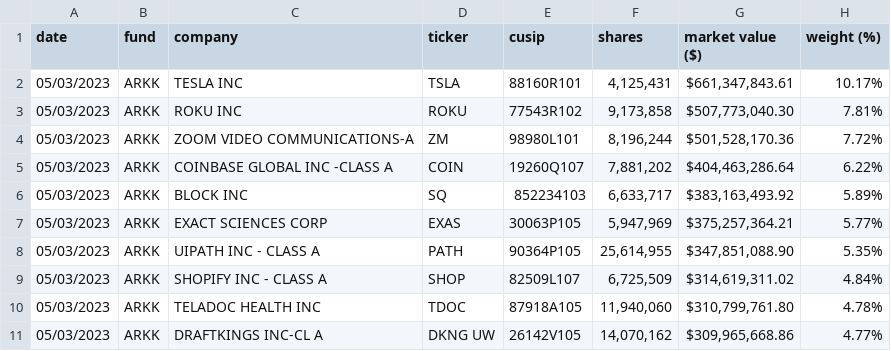
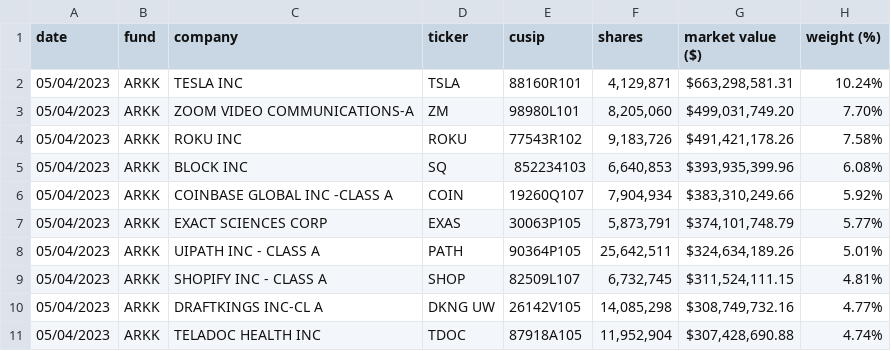
Before and after one commit to tigger0jk/ark-invest-scraper, a CSV file: holdings/ARK_INNOVATION_ETF_ARKK_HOLDINGS.csv, drawn as a sheet; only a part is shown; the diff covers the shown part only.

```diff
--- a/holdings/ARK_INNOVATION_ETF_ARKK_HOLDINGS.csv
+++ b/holdings/ARK_INNOVATION_ETF_ARKK_HOLDINGS.csv
@@ -1,11 +1,11 @@
 date,fund,company,ticker,cusip,shares,market  value  ($),weight  (%)
-05/03/2023,ARKK,TESLA  INC,TSLA,88160R101,"4,125,431","$661,347,843.61",10.17%
-05/03/2023,ARKK,ROKU  INC,ROKU,77543R102,"9,173,858","$507,773,040.30",7.81%
-05/03/2023,ARKK,ZOOM  VIDEO  COMMUNICATIONS-A,ZM,98980L101,"8,196,244","$501,528,170.36",7.72%
-05/03/2023,ARKK,COINBASE  GLOBAL  INC  -CLASS  A,COIN,19260Q107,"7,881,202","$404,463,286.64",6.22%
-05/03/2023,ARKK,BLOCK  INC,SQ,852234103,"6,633,717","$383,163,493.92",5.89%
-05/03/2023,ARKK,EXACT  SCIENCES  CORP,EXAS,30063P105,"5,947,969","$375,257,364.21",5.77%
-05/03/2023,ARKK,UIPATH  INC  -  CLASS  A,PATH,90364P105,"25,614,955","$347,851,088.90",5.35%
-05/03/2023,ARKK,SHOPIFY  INC  -  CLASS  A,SHOP,82509L107,"6,725,509","$314,619,311.02",4.84%
-05/03/2023,ARKK,TELADOC  HEALTH  INC,TDOC,87918A105,"11,940,060","$310,799,761.80",4.78%
-05/03/2023,ARKK,DRAFTKINGS  INC-CL  A,DKNG  UW,26142V105,"14,070,162","$309,965,668.86",4.77%
+05/04/2023,ARKK,TESLA  INC,TSLA,88160R101,"4,129,871","$663,298,581.31",10.24%
+05/04/2023,ARKK,ZOOM  VIDEO  COMMUNICATIONS-A,ZM,98980L101,"8,205,060","$499,031,749.20",7.70%
+05/04/2023,ARKK,ROKU  INC,ROKU,77543R102,"9,183,726","$491,421,178.26",7.58%
+05/04/2023,ARKK,BLOCK  INC,SQ,852234103,"6,640,853","$393,935,399.96",6.08%
+05/04/2023,ARKK,COINBASE  GLOBAL  INC  -CLASS  A,COIN,19260Q107,"7,904,934","$383,310,249.66",5.92%
+05/04/2023,ARKK,EXACT  SCIENCES  CORP,EXAS,30063P105,"5,873,791","$374,101,748.79",5.77%
+05/04/2023,ARKK,UIPATH  INC  -  CLASS  A,PATH,90364P105,"25,642,511","$324,634,189.26",5.01%
+05/04/2023,ARKK,SHOPIFY  INC  -  CLASS  A,SHOP,82509L107,"6,732,745","$311,524,111.15",4.81%
+05/04/2023,ARKK,DRAFTKINGS  INC-CL  A,DKNG  UW,26142V105,"14,085,298","$308,749,732.16",4.77%
+05/04/2023,ARKK,TELADOC  HEALTH  INC,TDOC,87918A105,"11,952,904","$307,428,690.88",4.74%
```
Also changed, not shown: 2 added rows, 2 removed rows and 63 edited cells elsewhere in this file, holdings/ARK_AUTONOMOUS_TECH._&_ROBOTICS_ETF_ARKQ_HOLDINGS.csv, holdings/ARK_FINTECH_INNOVATION_ETF_ARKF_HOLDINGS.csv, 6 other files.
